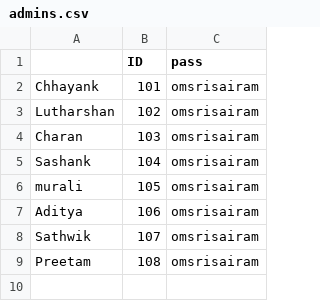
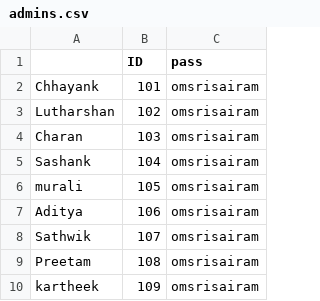
Before and after one commit to muralidharnalumachu/Maintenance-Management-System, a CSV file: admins.csv, drawn as a sheet.

Commit message:
Add files via upload

```diff
--- a/admins.csv
+++ b/admins.csv
@@ -9 +9,2 @@ Sathwik,107,omsrisairam
 Preetam,108,omsrisairam
+kartheek ,109,omsrisairam
```
